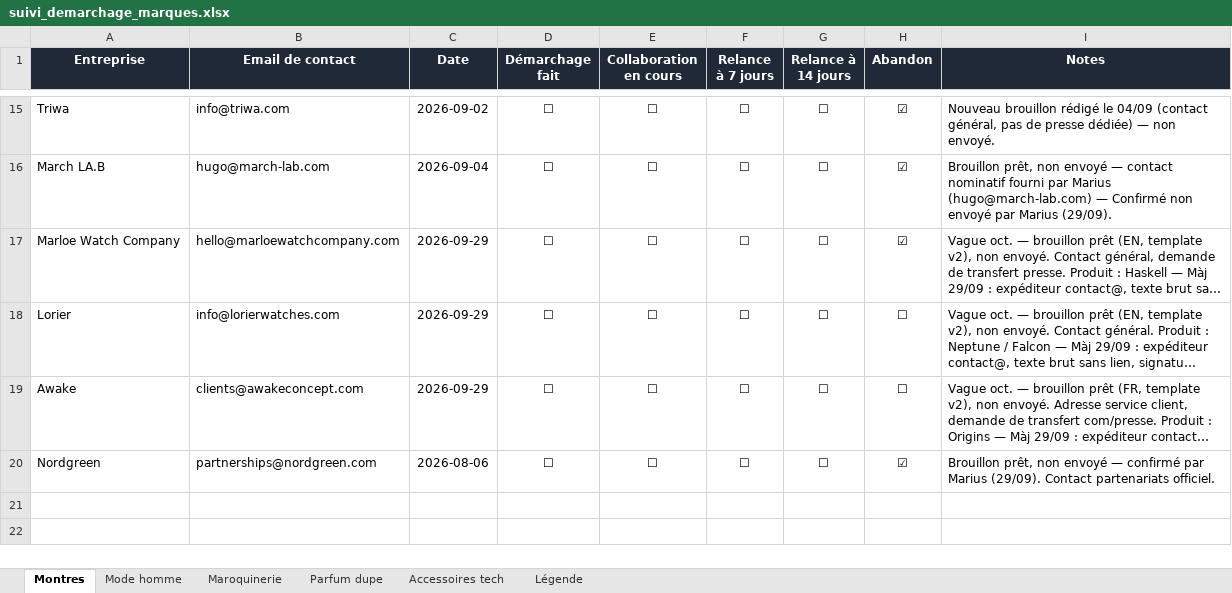
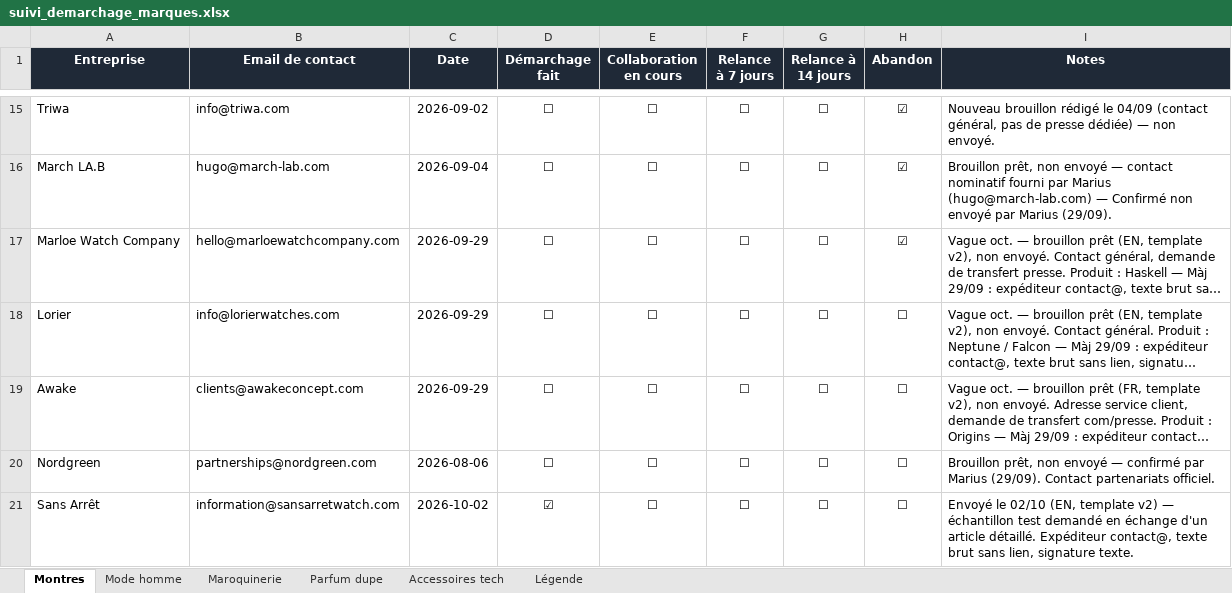
Before and after one commit to mariusmasoch-afk/les-heures-flaneuses, an Excel workbook: suivi_demarchage_marques.xlsx, sheet Montres, drawn as a sheet; only a part is shown, gaps mark what is left out; long unchanged cells end in …; values as stored, in another font and other column widths than the file's, no borders; the diff covers the shown part only; the diff names each change by its address in the sheet, - before the commit and + after, or states it on an @@ line.

```diff
--- a/suivi_demarchage_marques.xlsx (sheet Montres)
+++ b/suivi_demarchage_marques.xlsx (sheet Montres)
-H20 (Abandon): ☑
+H20 (Abandon): ☐
+row 21: Sans Arrêt | information@sansarretwatch.com | 2026-10-02 | ☑ | ☐ | ☐ | ☐ | ☐ | Envoyé le 02/10 (EN, template v2) — échantillon test demandé en échange d'un article détaillé. Expéditeur contact@, texte brut sans lien, signature texte.
```
Also changed, not shown: 2 added rows and 5 edited cells elsewhere in this sheet, sheet Accessoires tech, sheet Mode homme, 2 other files.
